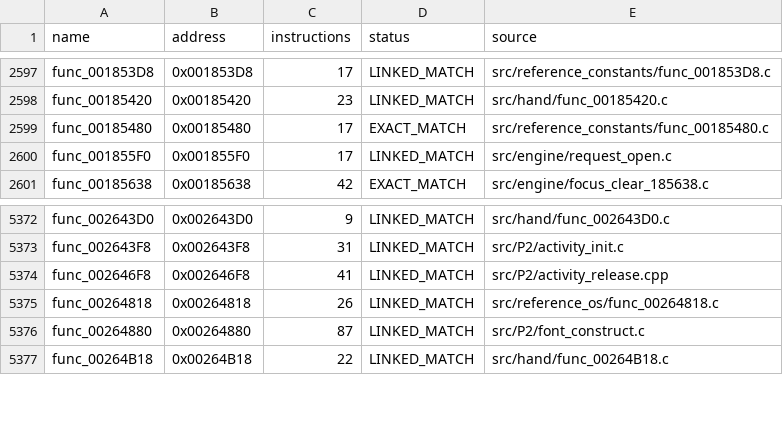
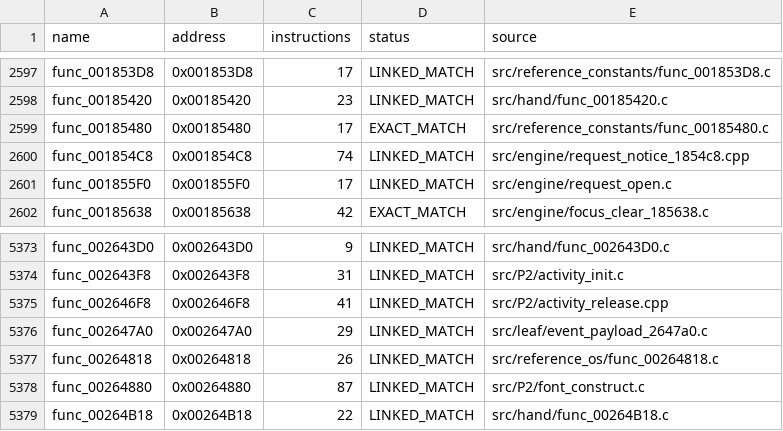
Before and after one commit to NaGaa95/sly3-decomp, a CSV file: config/matched.csv, drawn as a sheet; only a part is shown, gaps mark what is left out.

```diff
--- a/config/matched.csv
+++ b/config/matched.csv
@@ -2599,2 +2599,3 @@ func_00185420,0x00185420,23,LINKED_MATCH,src/hand/func_00185420.c
 func_00185480,0x00185480,17,EXACT_MATCH,src/reference_constants/func_00185480.c
+func_001854C8,0x001854C8,74,LINKED_MATCH,src/engine/request_notice_1854c8.cpp
 func_001855F0,0x001855F0,17,LINKED_MATCH,src/engine/request_open.c
@@ -5374,2 +5375,3 @@ func_002643F8,0x002643F8,31,LINKED_MATCH,src/P2/activity_init.c
 func_002646F8,0x002646F8,41,LINKED_MATCH,src/P2/activity_release.cpp
+func_002647A0,0x002647A0,29,LINKED_MATCH,src/leaf/event_payload_2647a0.c
 func_00264818,0x00264818,26,LINKED_MATCH,src/reference_os/func_00264818.c
```
Also changed, not shown: config/function_overrides.csv, config/functions.csv, 4 other files.
